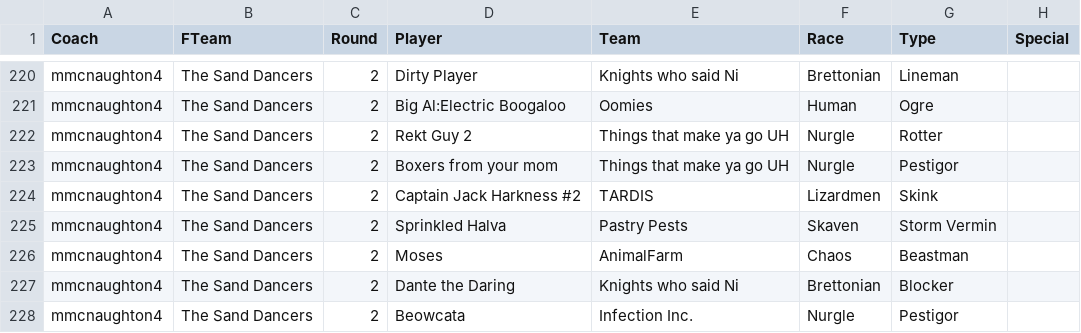
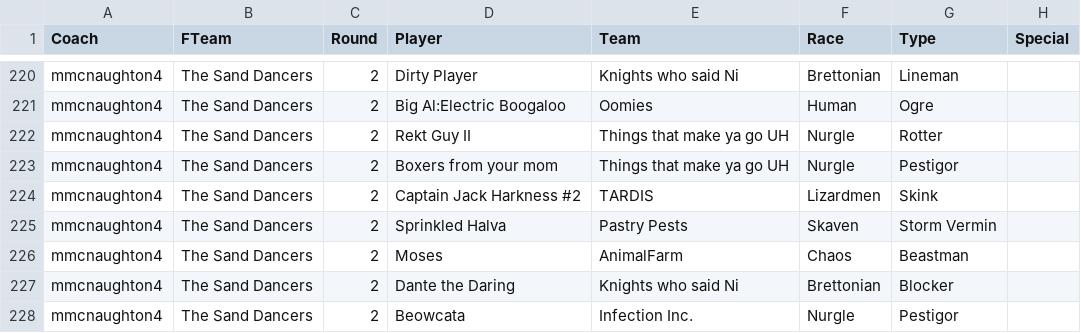
Before and after one commit to nufflytics/REBBL_fantasy, a CSV file: data/fantasy_teams.csv, drawn as a sheet; only a part is shown, gaps mark what is left out; the diff covers the shown part only.

```diff
--- a/data/fantasy_teams.csv
+++ b/data/fantasy_teams.csv
@@ -221,3 +221,3 @@ mmcnaughton4,The Sand Dancers,2,Dirty Player,Knights who said Ni,Brettonian,Line
 mmcnaughton4,The Sand Dancers,2,Big Al:Electric Boogaloo,Oomies,Human,Ogre,
-mmcnaughton4,The Sand Dancers,2,Rekt Guy 2,Things that make ya go UH,Nurgle,Rotter,
+mmcnaughton4,The Sand Dancers,2,Rekt Guy II,Things that make ya go UH,Nurgle,Rotter,
 mmcnaughton4,The Sand Dancers,2,Boxers from your mom,Things that make ya go UH,Nurgle,Pestigor,
```
Also changed, not shown: 11 edited cells elsewhere in this file.
